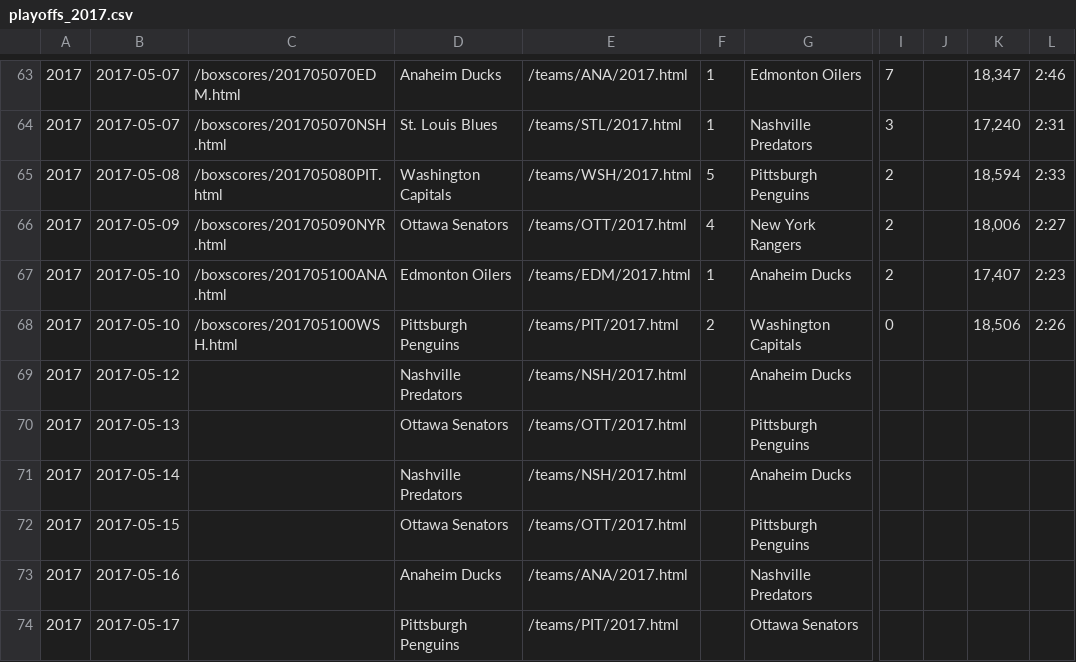
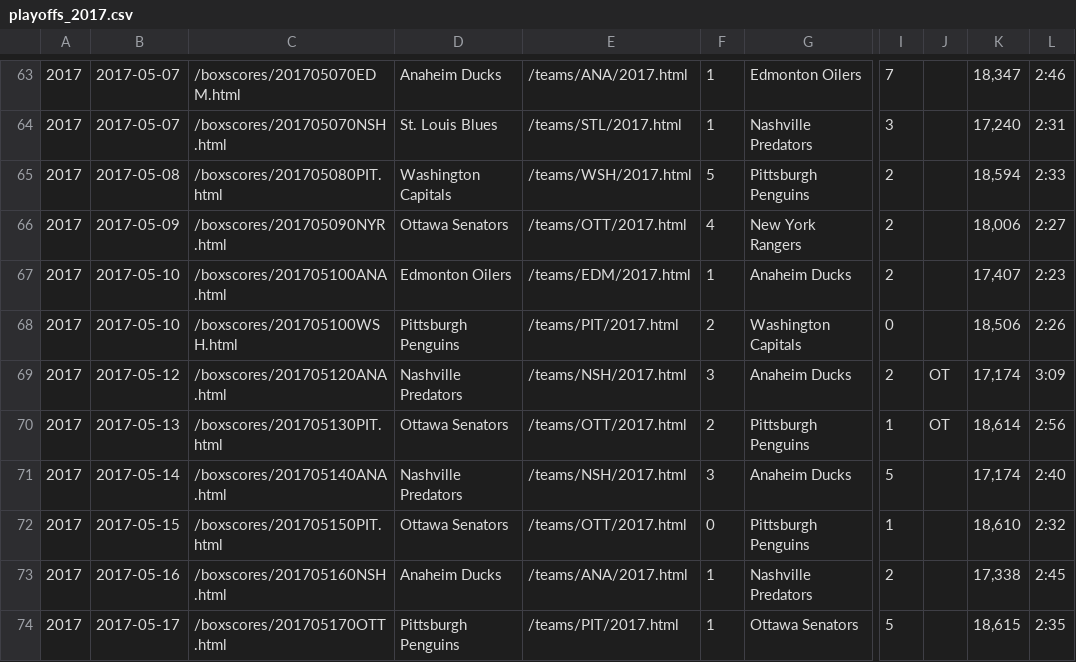
Before and after one commit to octonion/hockey, a CSV file: href/csv/playoffs_2017.csv, drawn as a sheet; only a part is shown, gaps mark what is left out; the diff covers the shown part only; the diff names each change by its address in the sheet, - before the commit and + after, or states it on an @@ line.

```diff
--- a/href/csv/playoffs_2017.csv
+++ b/href/csv/playoffs_2017.csv
-C69: (empty)
+C69: /boxscores/201705120ANA.html
-F69: (empty)
+F69: 3
-I69: (empty)
+I69: 2
-J69:J70: (empty)
+J69:J70: OT
-K69: (empty)
+K69: 17,174
-L69: (empty)
+L69: 3:09
-C70: (empty)
+C70: /boxscores/201705130PIT.html
-F70: (empty)
+F70: 2
-I70: (empty)
+I70: 1
-K70: (empty)
+K70: 18,614
-L70: (empty)
+L70: 2:56
-C71: (empty)
+C71: /boxscores/201705140ANA.html
-F71: (empty)
+F71: 3
-I71: (empty)
+I71: 5
-K71: (empty)
+K71: 17,174
-L71: (empty)
+L71: 2:40
-C72: (empty)
+C72: /boxscores/201705150PIT.html
-F72: (empty)
+F72: 0
-I72: (empty)
+I72: 1
-K72: (empty)
+K72: 18,610
-L72: (empty)
+L72: 2:32
-C73: (empty)
+C73: /boxscores/201705160NSH.html
-F73:F74: (empty)
+F73:F74: 1
-I73: (empty)
+I73: 2
-K73: (empty)
+K73: 17,338
-L73: (empty)
+L73: 2:45
-C74: (empty)
+C74: /boxscores/201705170OTT.html
-I74: (empty)
+I74: 5
-K74: (empty)
+K74: 18,615
-L74: (empty)
+L74: 2:35
```
Also changed, not shown: 6 edited cells elsewhere in this file, href/sos/current_ranking.csv, 5 other files.
